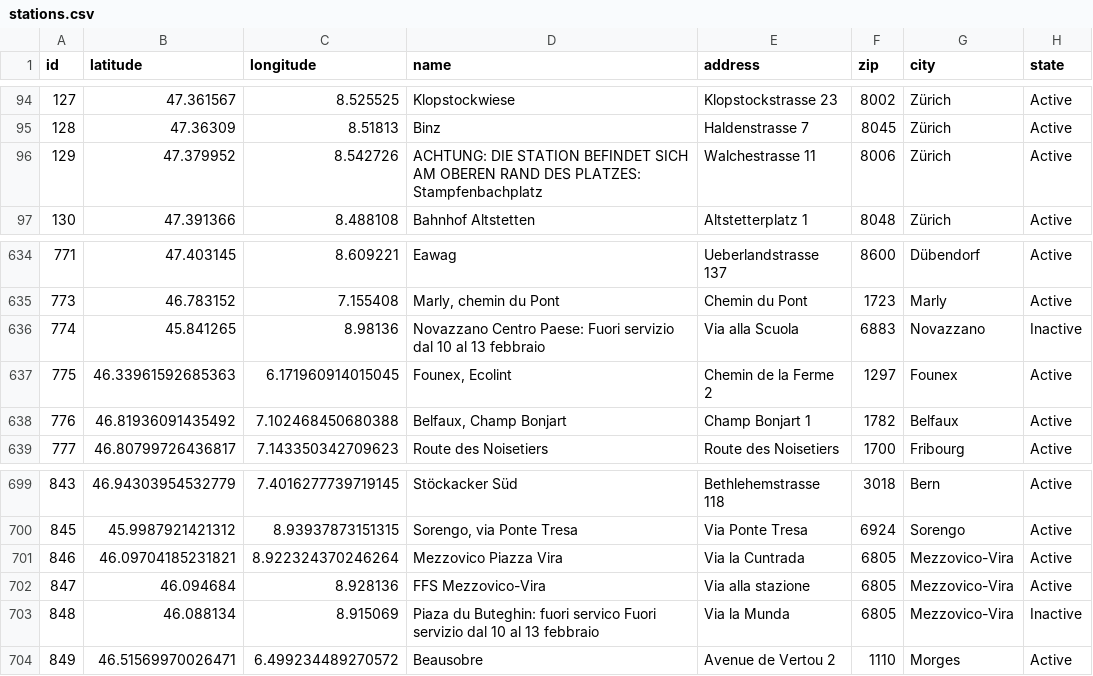
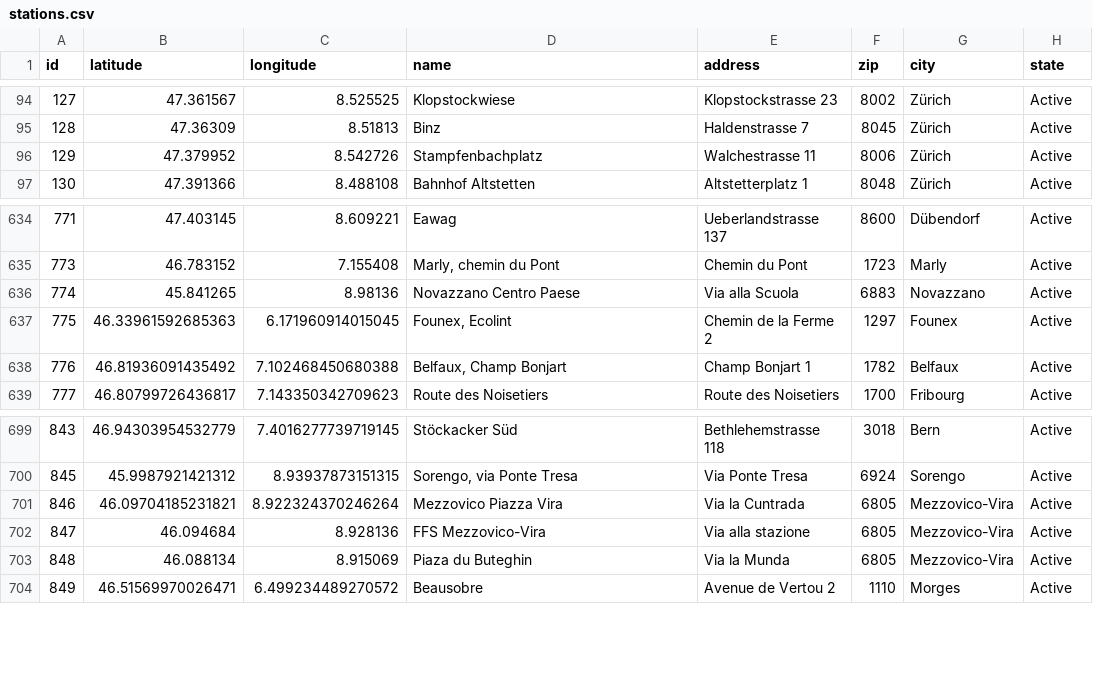
Before and after one commit to misialq/publibike-stations, a CSV file: stations/stations.csv, drawn as a sheet; only a part is shown, gaps mark what is left out; the diff covers the shown part only.

Commit message:
GHA: Update the list of PubliBike stations

```diff
--- a/stations/stations.csv
+++ b/stations/stations.csv
@@ -95,3 +95,3 @@ id,latitude,longitude,name,address,zip,city,state
 128,47.36309,8.51813,Binz,Haldenstrasse 7,8045,Zürich,Active
-129,47.379952,8.542726,ACHTUNG: DIE STATION BEFINDET SICH AM OBEREN RAND DES PLATZES: Stampfenbachplatz,Walchestrasse 11,8006,Zürich,Active
+129,47.379952,8.542726,Stampfenbachplatz,Walchestrasse 11,8006,Zürich,Active
 130,47.391366,8.488108,Bahnhof Altstetten,Altstetterplatz 1,8048,Zürich,Active
@@ -635,3 +635,3 @@ id,latitude,longitude,name,address,zip,city,state
 773,46.783152,7.155408,"Marly, chemin du Pont",Chemin du Pont,1723,Marly,Active
-774,45.841265,8.98136,Novazzano Centro Paese: Fuori servizio dal 10 al 13 febbraio,Via alla Scuola,6883,Novazzano,Inactive
+774,45.841265,8.98136,Novazzano Centro Paese,Via alla Scuola,6883,Novazzano,Active
 775,46.33961592685363,6.171960914015045,"Founex, Ecolint",Chemin de la Ferme 2,1297,Founex,Active
@@ -702,3 +702,3 @@ id,latitude,longitude,name,address,zip,city,state
 847,46.094684,8.928136,FFS Mezzovico-Vira,Via alla stazione,6805,Mezzovico-Vira,Active
-848,46.088134,8.915069,Piaza du Buteghin: fuori servico Fuori servizio dal 10 al 13 febbraio,Via la Munda,6805,Mezzovico-Vira,Inactive
+848,46.088134,8.915069,Piaza du Buteghin,Via la Munda,6805,Mezzovico-Vira,Active
 849,46.51569970026471,6.499234489270572,Beausobre,Avenue de Vertou 2,1110,Morges,Active
```
Also changed, not shown: 11 edited cells elsewhere in this file.
